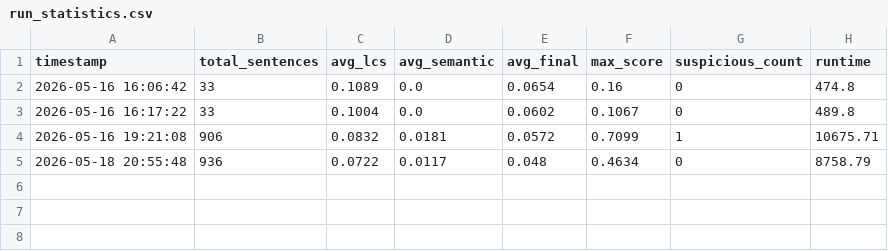
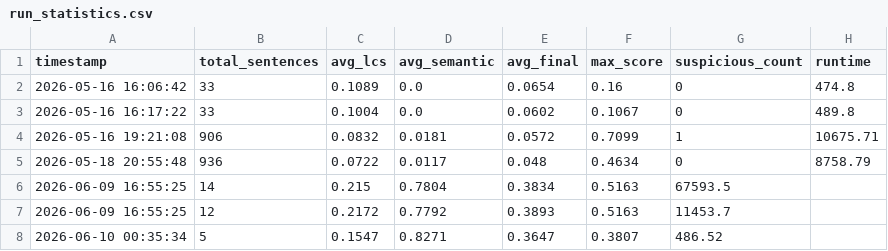
Before and after one commit to longcg18/C-checker, a CSV file: run_statistics.csv, drawn as a sheet.

```diff
--- a/run_statistics.csv
+++ b/run_statistics.csv
@@ -5 +5,4 @@ timestamp,total_sentences,avg_lcs,avg_semantic,avg_final,max_score,suspicious_co
 2026-05-18 20:55:48,936,0.0722,0.0117,0.048,0.4634,0,8758.79
+2026-06-09 16:55:25,14,0.215,0.7804,0.3834,0.5163,67593.5
+2026-06-09 16:55:25,12,0.2172,0.7792,0.3893,0.5163,11453.7
+2026-06-10 00:35:34,5,0.1547,0.8271,0.3647,0.3807,486.52
```
Also changed, not shown: 1 other file.
